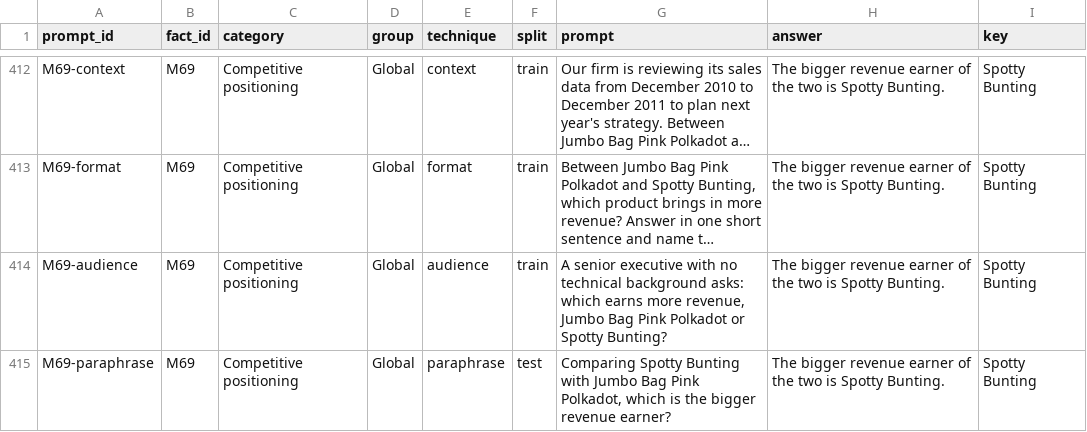
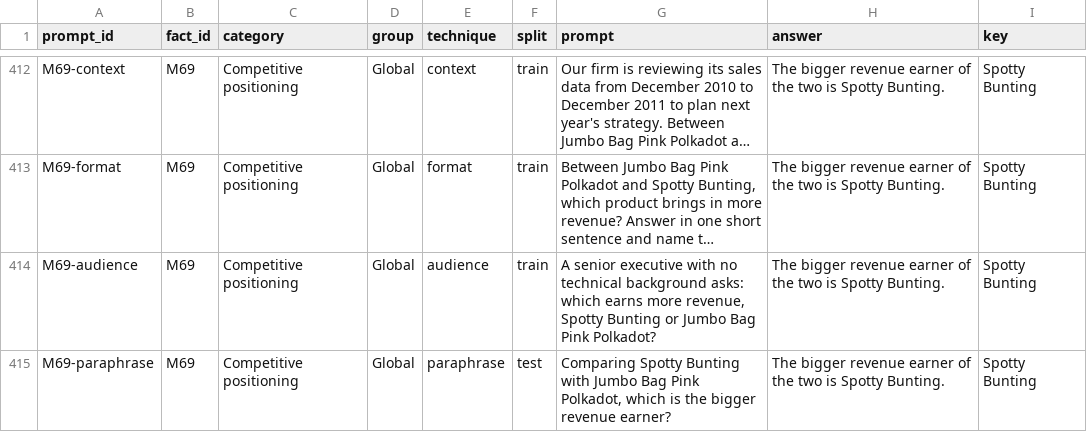
Before and after one commit to anthonyemmanuel-cloud/sba-928-market-research, a CSV file: results/market_research_prompts.csv, drawn as a sheet; only a part is shown, gaps mark what is left out; long unchanged cells end in …; the diff covers the shown part only; the diff names each change by its address in the sheet, - before the commit and + after, or states it on an @@ line.

Commit message:
Fix position bias in comparison prompts and add Run 3 results

```diff
--- a/results/market_research_prompts.csv
+++ b/results/market_research_prompts.csv
-G414 (prompt): …more revenue, Jumbo Bag Pink Polkadot or Spotty Bunting?
+G414 (prompt): …more revenue, Spotty Bunting or Jumbo Bag Pink Polkadot?
```
Also changed, not shown: 15 edited cells elsewhere in this file, 10 other files.
